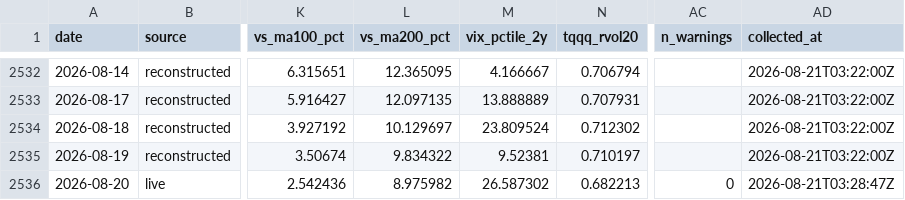
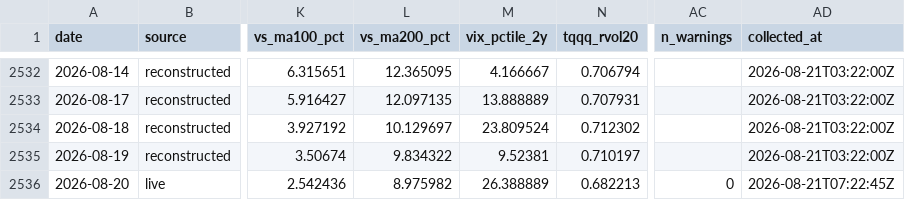
Before and after one commit to fjin5144-netizen/reef-research, a CSV file: data/daily.csv, drawn as a sheet; only a part is shown, gaps mark what is left out; the diff names each change by its address in the sheet, - before the commit and + after, or states it on an @@ line.

```diff
--- a/data/daily.csv
+++ b/data/daily.csv
-M2536 (vix_pctile_2y): 26.587302
+M2536 (vix_pctile_2y): 26.388889
-AD2536 (collected_at): 2026-08-21T03:28:47Z
+AD2536 (collected_at): 2026-08-21T07:22:45Z
```
Also changed, not shown: data/intraday/2026-08-14.csv, 1 other file.
